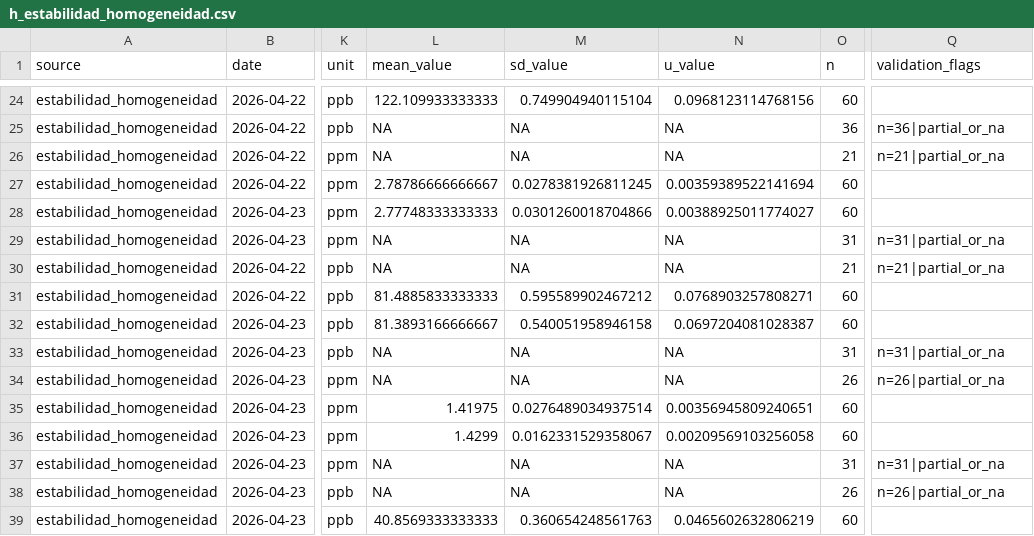
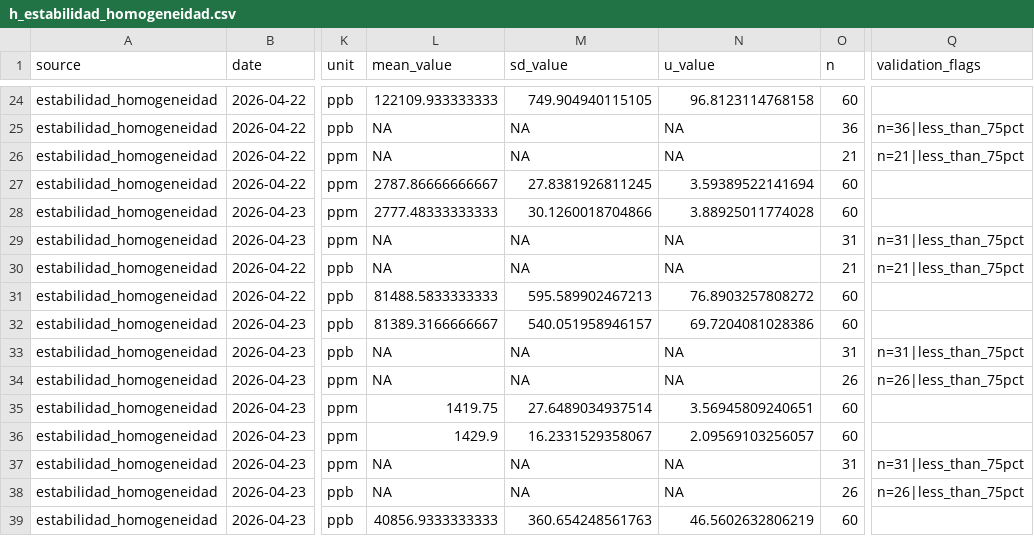
Before and after one commit to willl182/pt_app, a CSV file: data/processed/h_estabilidad_homogeneidad.csv, drawn as a sheet; only a part is shown, gaps mark what is left out; the diff covers the shown part only; the diff names each change by its address in the sheet, - before the commit and + after, or states it on an @@ line.

```diff
--- a/data/processed/h_estabilidad_homogeneidad.csv
+++ b/data/processed/h_estabilidad_homogeneidad.csv
-L24 (mean_value): 122.109933333333
+L24 (mean_value): 122109.933333333
-M24 (sd_value): 0.749904940115104
+M24 (sd_value): 749.904940115105
-N24 (u_value): 0.0968123114768156
+N24 (u_value): 96.8123114768158
-Q25 (validation_flags): n=36|partial_or_na
+Q25 (validation_flags): n=36|less_than_75pct
-Q26 (validation_flags): n=21|partial_or_na
+Q26 (validation_flags): n=21|less_than_75pct
-L27 (mean_value): 2.78786666666667
+L27 (mean_value): 2787.86666666667
-M27 (sd_value): 0.0278381926811245
+M27 (sd_value): 27.8381926811245
-N27 (u_value): 0.00359389522141694
+N27 (u_value): 3.59389522141694
-L28 (mean_value): 2.77748333333333
+L28 (mean_value): 2777.48333333333
-M28 (sd_value): 0.0301260018704866
+M28 (sd_value): 30.1260018704866
-N28 (u_value): 0.00388925011774027
+N28 (u_value): 3.88925011774028
-Q29 (validation_flags): n=31|partial_or_na
+Q29 (validation_flags): n=31|less_than_75pct
-Q30 (validation_flags): n=21|partial_or_na
+Q30 (validation_flags): n=21|less_than_75pct
-L31 (mean_value): 81.4885833333333
+L31 (mean_value): 81488.5833333333
-M31 (sd_value): 0.595589902467212
+M31 (sd_value): 595.589902467213
-N31 (u_value): 0.0768903257808271
+N31 (u_value): 76.8903257808272
-L32 (mean_value): 81.3893166666667
+L32 (mean_value): 81389.3166666667
-M32 (sd_value): 0.540051958946158
+M32 (sd_value): 540.051958946157
-N32 (u_value): 0.0697204081028387
+N32 (u_value): 69.7204081028386
-Q33 (validation_flags): n=31|partial_or_na
+Q33 (validation_flags): n=31|less_than_75pct
-Q34 (validation_flags): n=26|partial_or_na
+Q34 (validation_flags): n=26|less_than_75pct
-L35 (mean_value): 1.41975
+L35 (mean_value): 1419.75
-M35 (sd_value): 0.0276489034937514
+M35 (sd_value): 27.6489034937514
-N35 (u_value): 0.00356945809240651
+N35 (u_value): 3.56945809240651
-L36 (mean_value): 1.4299
+L36 (mean_value): 1429.9
-M36 (sd_value): 0.0162331529358067
+M36 (sd_value): 16.2331529358067
-N36 (u_value): 0.00209569103256058
+N36 (u_value): 2.09569103256057
-Q37 (validation_flags): n=31|partial_or_na
+Q37 (validation_flags): n=31|less_than_75pct
-Q38 (validation_flags): n=26|partial_or_na
+Q38 (validation_flags): n=26|less_than_75pct
-L39 (mean_value): 40.8569333333333
+L39 (mean_value): 40856.9333333333
-M39 (sd_value): 0.360654248561763
+M39 (sd_value): 360.654248561763
-N39 (u_value): 0.0465602632806219
+N39 (u_value): 46.5602632806219
```
Also changed, not shown: 40 edited cells elsewhere in this file, data/metadata/preprocesamiento_log.csv, data/metadata/preprocesamiento_log_ronda.csv, 14 other files.
